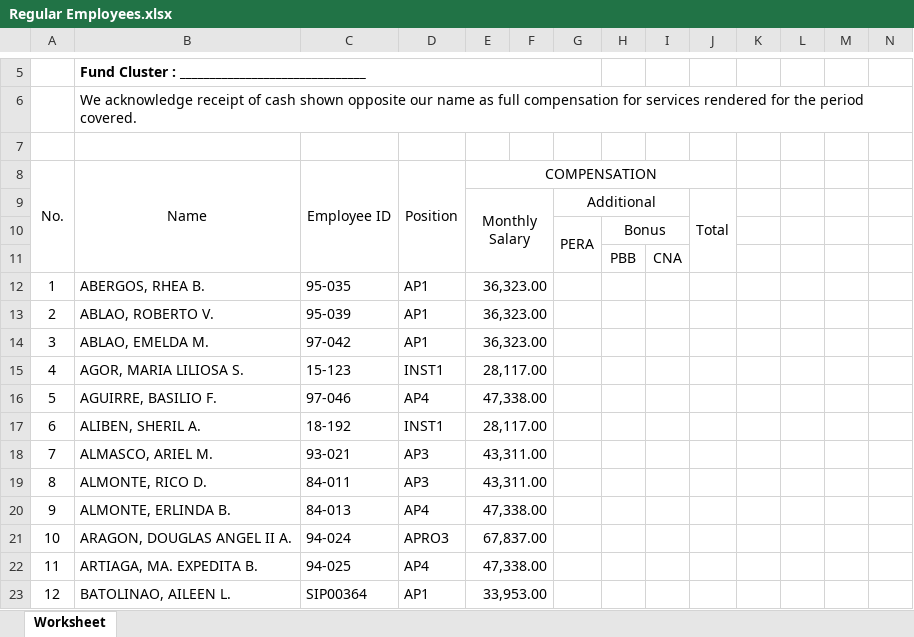
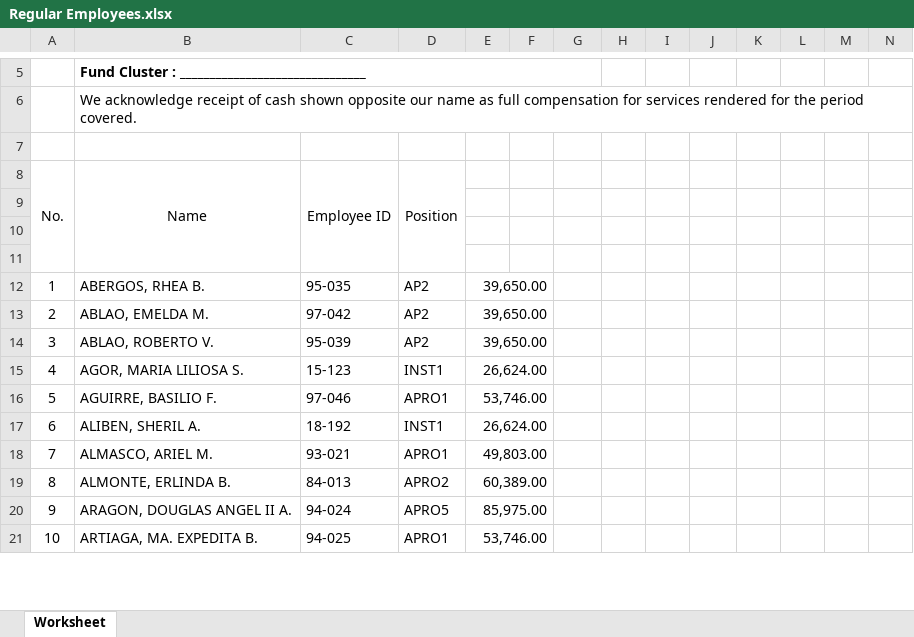
Before and after one commit to rjaylamadrid/umis.dtrs, an Excel workbook: public/reports/Regular Employees.xlsx, sheet Worksheet, drawn as a sheet; only a part is shown, gaps mark what is left out; values as stored, in another font and other column widths than the file's, no borders; removed rows and columns are numbered as before the commit, all else as after; rows hold the shown columns only; the diff covers the shown part only; the diff names each change by its address in the sheet, - before the commit and + after, or states it on an @@ line.

```diff
--- a/public/reports/Regular Employees.xlsx (sheet Worksheet)
+++ b/public/reports/Regular Employees.xlsx (sheet Worksheet)
-E8: COMPENSATION
+E8: (empty)
-E8:J8 merged
-row 9:  |  |  |  | Monthly Salary |  | Additional |  |  | Total
+row 9: (empty)
-E9:F11 merged
-G9:I9 merged
-J9:J11 merged
-row 10:  |  |  |  |  |  | PERA | Bonus
+row 10: (empty)
-G10:G11 merged
-H10:I10 merged
-row 11:  |  |  |  |  |  |  | PBB | CNA
+row 11: (empty)
-D12: AP1
+D12: AP2
-E12: 36,323.00
+E12: 39,650.00
-row 13: 2 | ABLAO, ROBERTO V. | 95-039 | AP1 | 36,323.00
@@ column A renumbered between rows 13 and 170 @@
-D13: AP1
+D13: AP2
-E13: 36,323.00
+E13: 39,650.00
+row 14: 3 | ABLAO, ROBERTO V. | 95-039 | AP2 | 39,650.00
-E15: 28,117.00
+E15: 26,624.00
-D16: AP4
+D16: APRO1
-E16: 47,338.00
+E16: 53,746.00
-E17: 28,117.00
+E17: 26,624.00
-D18: AP3
+D18: APRO1
-E18: 43,311.00
+E18: 49,803.00
-row 19: 8 | ALMONTE, RICO D. | 84-011 | AP3 | 43,311.00
-D19: AP4
+D19: APRO2
-E19: 47,338.00
+E19: 60,389.00
-D20: APRO3
+D20: APRO5
-E20: 67,837.00
+E20: 85,975.00
-D21: AP4
+D21: APRO1
-E21: 47,338.00
+E21: 53,746.00
-row 23: 12 | BATOLINAO, AILEEN L. | SIP00364 | AP1 | 33,953.00
```
Also changed, not shown: 22 added rows, 22 removed rows, 5 moved rows, 116 edited cells and merged cells elsewhere in this sheet, 17 other files.
